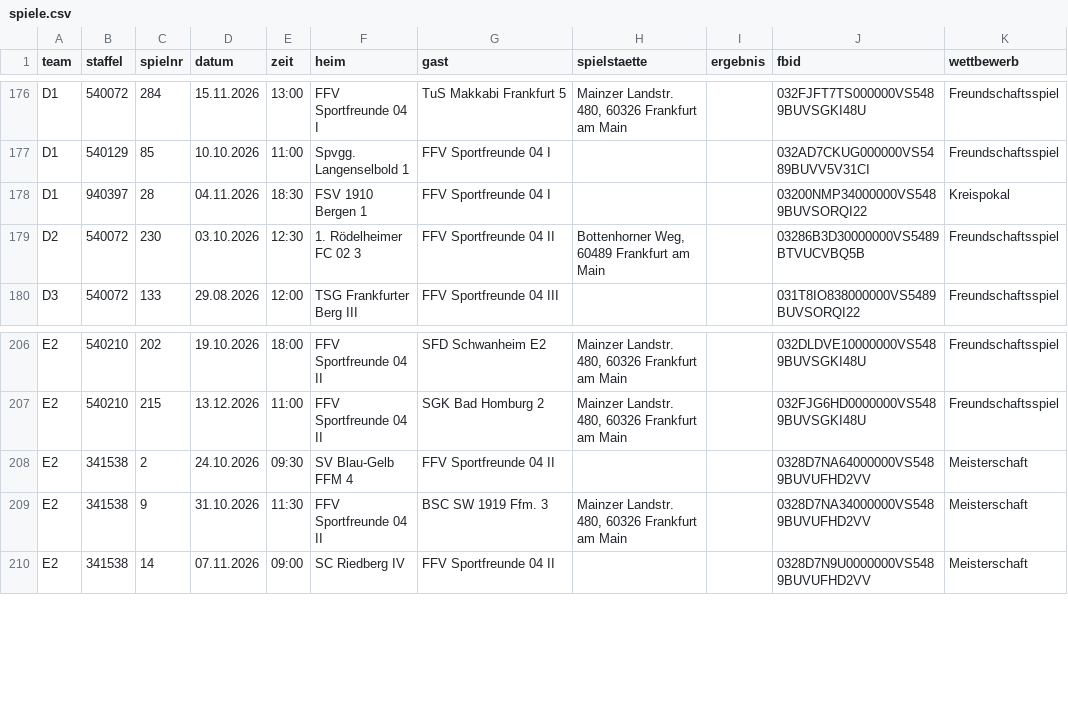
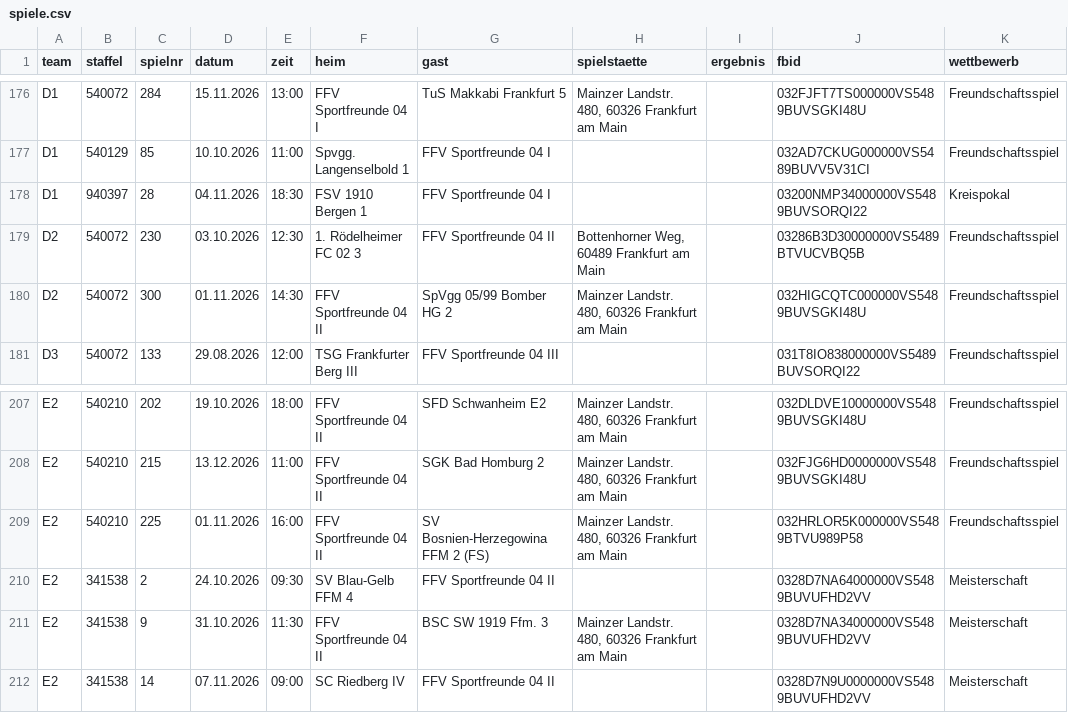
Before and after one commit to justOlgay/speuzer-spielplan, a CSV file: spiele.csv, drawn as a sheet; only a part is shown, gaps mark what is left out; the diff names each change by its address in the sheet, - before the commit and + after, or states it on an @@ line.

Commit message:
Spieltabelle automatisch aktualisiert (2 Änderungen)
- ergänzt: D2 So 01.11. 14:30 Freundschaftsspiel, Heim gegen SpVgg 05/99 Bomber HG 2
- ergänzt: E2 So 01.11. 16:00 Freundschaftsspiel, Heim gegen SV Bosnien-Herzegowina FFM 2 (FS)

```diff
--- a/spiele.csv
+++ b/spiele.csv
+row 180: D2 | 540072 | 300 | 01.11.2026 | 14:30 | FFV Sportfreunde 04 II | SpVgg 05/99 Bomber HG 2 | Mainzer Landstr. 480, 60326 Frankfurt am Main |  | 032HIGCQTC000000VS5489BUVSGKI48U | Freundschaftsspiel
+row 209: E2 | 540210 | 225 | 01.11.2026 | 16:00 | FFV Sportfreunde 04 II | SV Bosnien-Herzegowina FFM 2 (FS) | Mainzer Landstr. 480, 60326 Frankfurt am Main |  | 032HRLOR5K000000VS5489BTVU989P58 | Freundschaftsspiel
```
